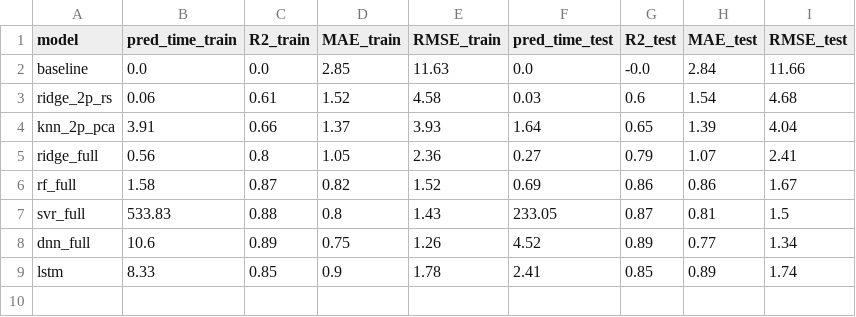
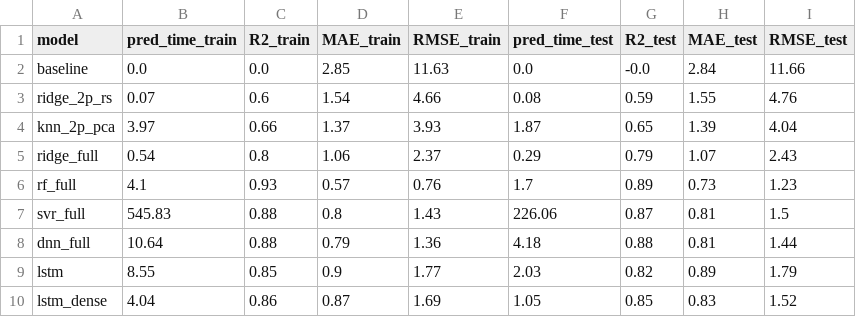
Before and after one commit to marcadella/GPP-prediction, a CSV file: resources/results.csv, drawn as a sheet.

```diff
--- a/resources/results.csv
+++ b/resources/results.csv
@@ -2,8 +2,9 @@ model,pred_time_train,R2_train,MAE_train,RMSE_train,pred_time_test,R2_test,MAE_t
 baseline,0.0,0.0,2.85,11.63,0.0,-0.0,2.84,11.66
-ridge_2p_rs,0.06,0.61,1.52,4.58,0.03,0.6,1.54,4.68
-knn_2p_pca,3.91,0.66,1.37,3.93,1.64,0.65,1.39,4.04
-ridge_full,0.56,0.8,1.05,2.36,0.27,0.79,1.07,2.41
-rf_full,1.58,0.87,0.82,1.52,0.69,0.86,0.86,1.67
-svr_full,533.83,0.88,0.8,1.43,233.05,0.87,0.81,1.5
-dnn_full,10.6,0.89,0.75,1.26,4.52,0.89,0.77,1.34
-lstm,8.33,0.85,0.9,1.78,2.41,0.85,0.89,1.74
+ridge_2p_rs,0.07,0.6,1.54,4.66,0.08,0.59,1.55,4.76
+knn_2p_pca,3.97,0.66,1.37,3.93,1.87,0.65,1.39,4.04
+ridge_full,0.54,0.8,1.06,2.37,0.29,0.79,1.07,2.43
+rf_full,4.1,0.93,0.57,0.76,1.7,0.89,0.73,1.23
+svr_full,545.83,0.88,0.8,1.43,226.06,0.87,0.81,1.5
+dnn_full,10.64,0.88,0.79,1.36,4.18,0.88,0.81,1.44
+lstm,8.55,0.85,0.9,1.77,2.03,0.82,0.89,1.79
+lstm_dense,4.04,0.86,0.87,1.69,1.05,0.85,0.83,1.52
```
Also changed, not shown: resources/cross_score_rf_full.csv, 8 other files.
